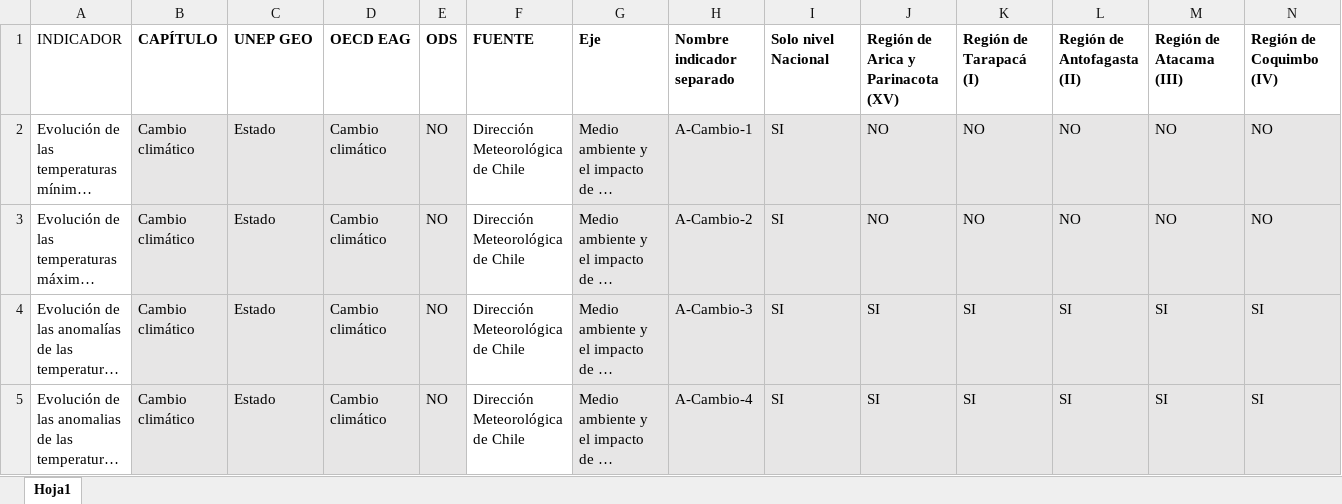
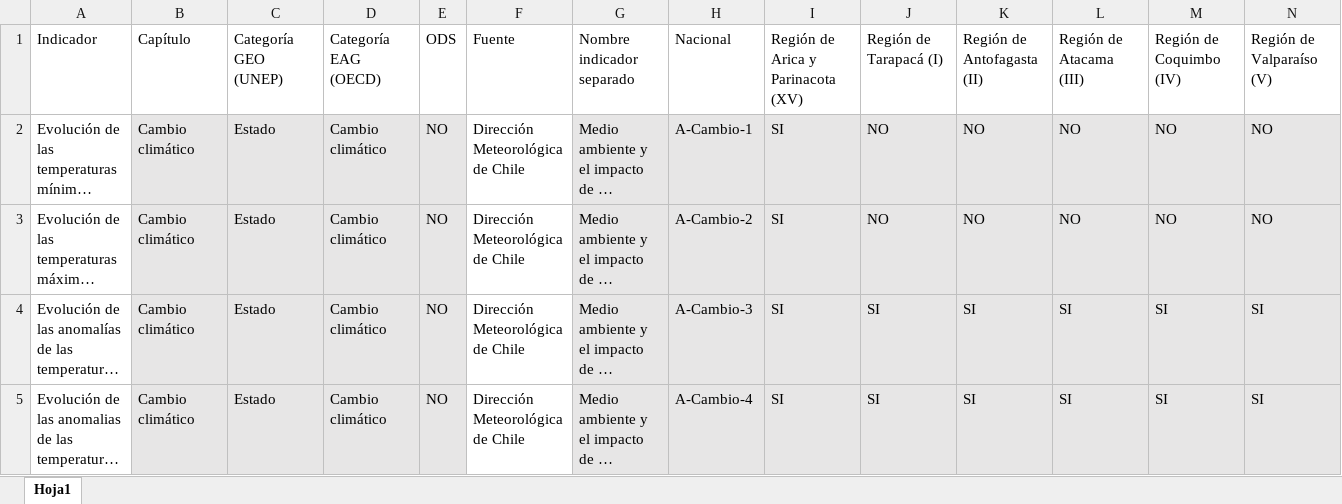
Before and after one commit to Eduardok31/BuscadorREMA23, an Excel workbook: Tabla_buscador_indicadores.xlsx, sheet Hoja1, drawn as a sheet; only a part is shown; long unchanged cells end in …; values as stored, in another font and other column widths than the file's, no borders; removed rows and columns are numbered as before the commit, all else as after; rows hold the shown columns only; the diff names each change by its address in the sheet, - before the commit and + after, or states it on an @@ line.

Commit message:
Update Tabla_buscador_indicadores.xlsx
Se renombran campos a los establecidos en código

```diff
--- a/Tabla_buscador_indicadores.xlsx (sheet Hoja1)
+++ b/Tabla_buscador_indicadores.xlsx (sheet Hoja1)
-row 1: INDICADOR | CAPÍTULO | UNEP GEO | OECD EAG | ODS | FUENTE | Eje | Nombre indicador separado | Solo nivel Nacional | Región de Arica y Parinacota (XV) | Región de Tarapacá (I) | Región de Antofagasta (II) | Región de Atacama (III) | Región de Coquimbo (IV)
+row 1: Indicador | Capítulo | Categoría GEO (UNEP) | Categoría EAG (OECD) | ODS | Fuente | Nombre indicador separado | Nacional | Región de Arica y Parinacota (XV) | Región de Tarapacá (I) | Región de Antofagasta (II) | Región de Atacama (III) | Región de Coquimbo (IV) | Región de Valparaíso (V)
```
